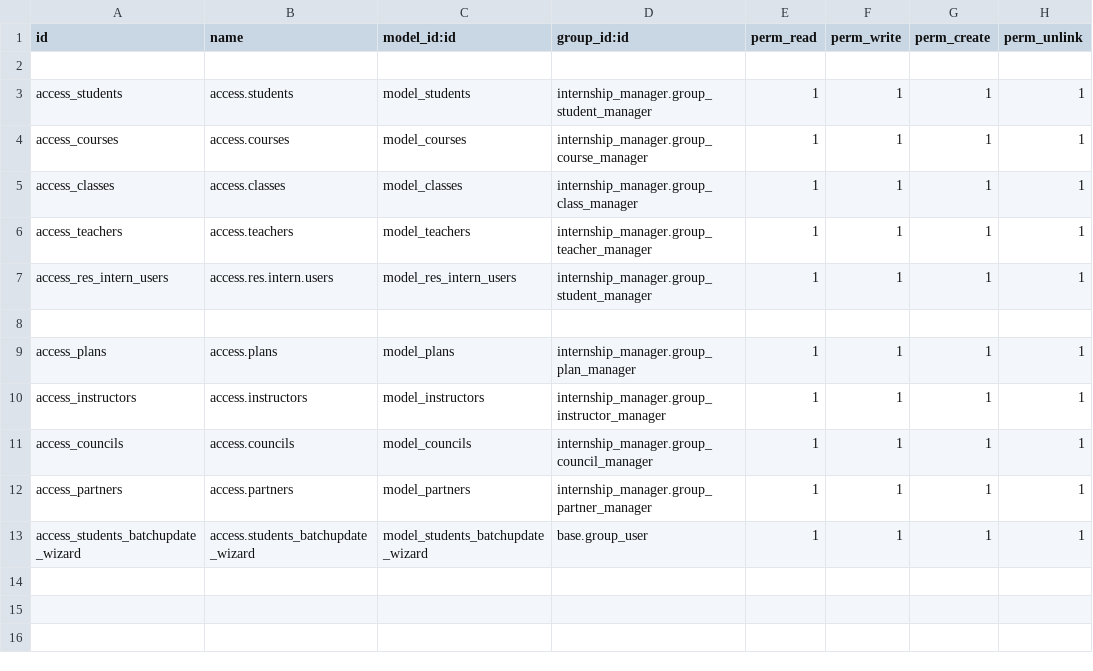
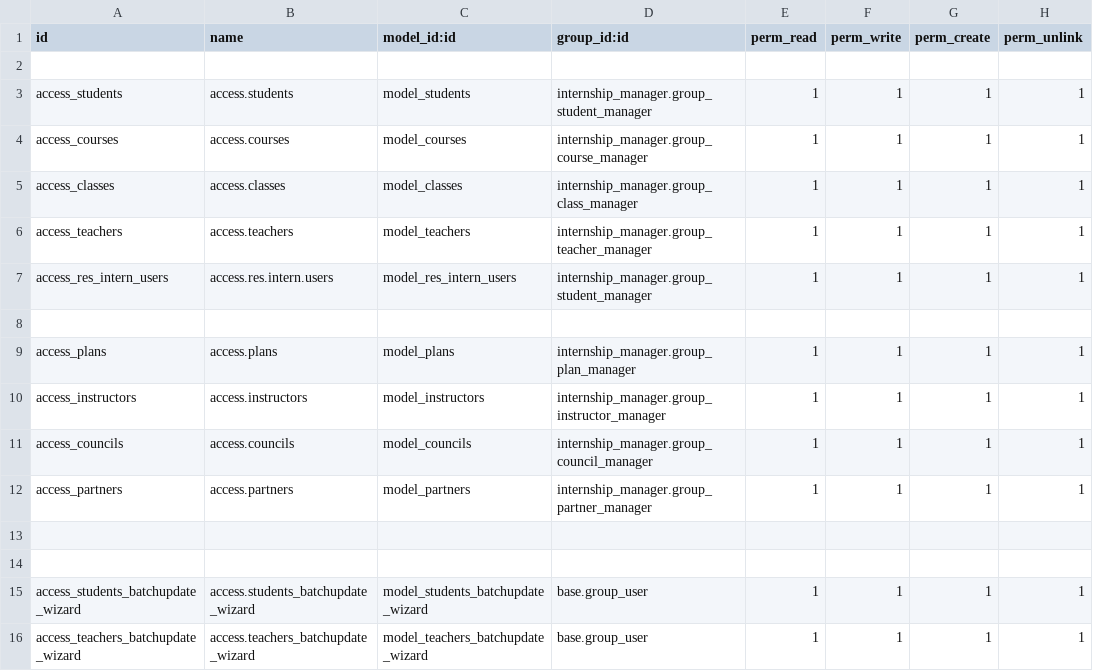
Before and after one commit to Sonnb1999/odoo15, a CSV file: addons_1/internship_manager/security/ir.model.access.csv, drawn as a sheet.

Commit message:
add kanba view teacher

```diff
--- a/addons_1/internship_manager/security/ir.model.access.csv
+++ b/addons_1/internship_manager/security/ir.model.access.csv
@@ -12,2 +12,5 @@ access_councils,access.councils,model_councils,internship_manager.group_council_
 access_partners,access.partners,model_partners,internship_manager.group_partner_manager,1,1,1,1
+
+
 access_students_batchupdate_wizard,access.students_batchupdate_wizard,model_students_batchupdate_wizard,base.group_user,1,1,1,1
+access_teachers_batchupdate_wizard,access.teachers_batchupdate_wizard,model_teachers_batchupdate_wizard,base.group_user,1,1,1,1
```
Also changed, not shown: 10 other files.
